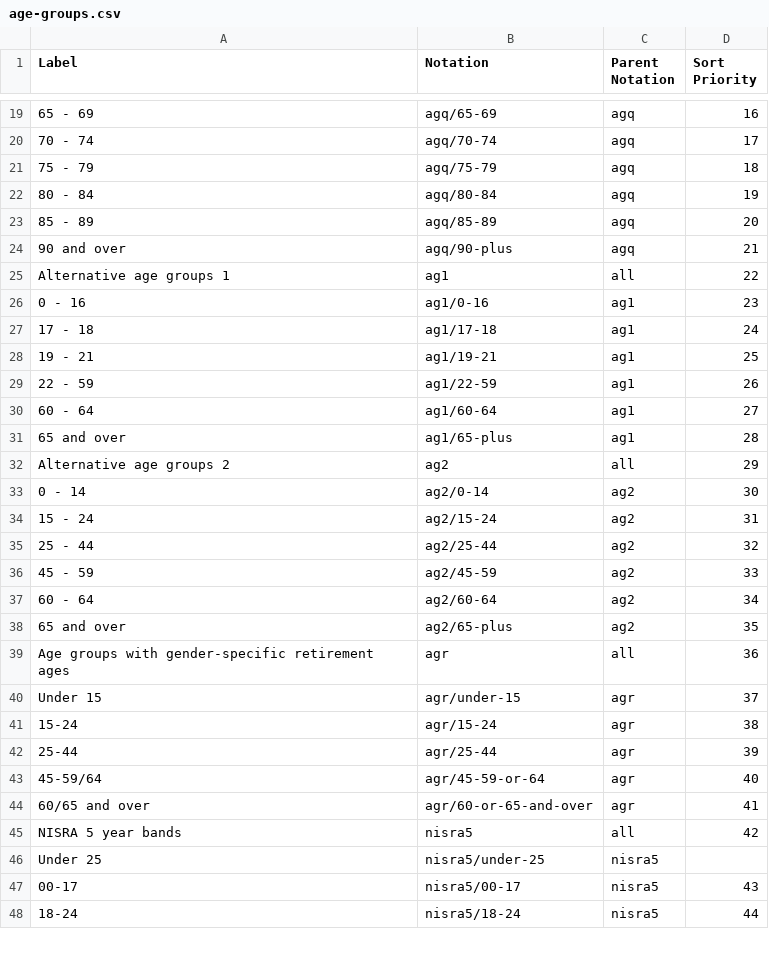
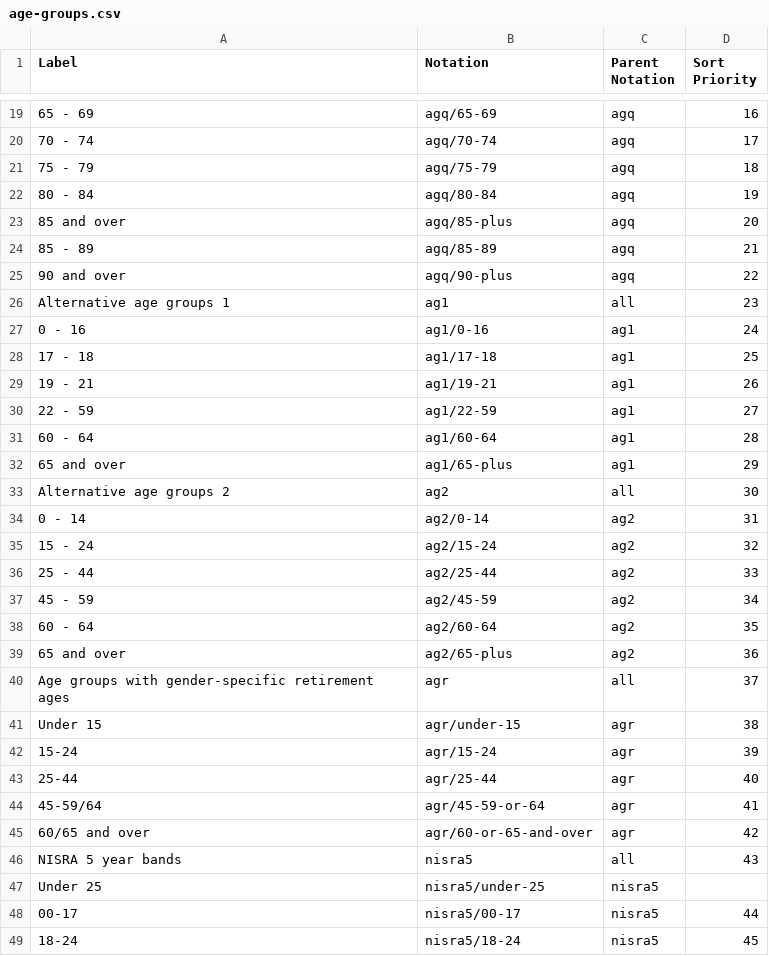
Before and after one commit to GSS-Cogs/ref_common, a CSV file: codelists/age-groups.csv, drawn as a sheet; only a part is shown, gaps mark what is left out; addresses are those after the commit; the diff covers the shown part only; the diff names each change by its address in the sheet, - before the commit and + after, or states it on an @@ line.

Commit message:
Add agq/85-plus

```diff
--- a/codelists/age-groups.csv
+++ b/codelists/age-groups.csv
@@ column A (Label) renumbered between rows 5 and 172 @@
+row 23: 85 and over | agq/85-plus | agq | 20
-D24 (Sort Priority): 20
+D24 (Sort Priority): 21
-D25 (Sort Priority): 21
+D25 (Sort Priority): 22
-D26 (Sort Priority): 22
+D26 (Sort Priority): 23
-D27 (Sort Priority): 23
+D27 (Sort Priority): 24
-D28 (Sort Priority): 24
+D28 (Sort Priority): 25
-D29 (Sort Priority): 25
+D29 (Sort Priority): 26
-D30 (Sort Priority): 26
+D30 (Sort Priority): 27
-D31 (Sort Priority): 27
+D31 (Sort Priority): 28
-D32 (Sort Priority): 28
+D32 (Sort Priority): 29
-D33 (Sort Priority): 29
+D33 (Sort Priority): 30
-D34 (Sort Priority): 30
+D34 (Sort Priority): 31
-D35 (Sort Priority): 31
+D35 (Sort Priority): 32
-D36 (Sort Priority): 32
+D36 (Sort Priority): 33
-D37 (Sort Priority): 33
+D37 (Sort Priority): 34
-D38 (Sort Priority): 34
+D38 (Sort Priority): 35
-D39 (Sort Priority): 35
+D39 (Sort Priority): 36
-D40 (Sort Priority): 36
+D40 (Sort Priority): 37
-D41 (Sort Priority): 37
+D41 (Sort Priority): 38
-D42 (Sort Priority): 38
+D42 (Sort Priority): 39
-D43 (Sort Priority): 39
+D43 (Sort Priority): 40
-D44 (Sort Priority): 40
+D44 (Sort Priority): 41
-D45 (Sort Priority): 41
+D45 (Sort Priority): 42
-D46 (Sort Priority): 42
+D46 (Sort Priority): 43
-D48 (Sort Priority): 43
+D48 (Sort Priority): 44
-D49 (Sort Priority): 44
+D49 (Sort Priority): 45
```
Also changed, not shown: 138 edited cells elsewhere in this file.
